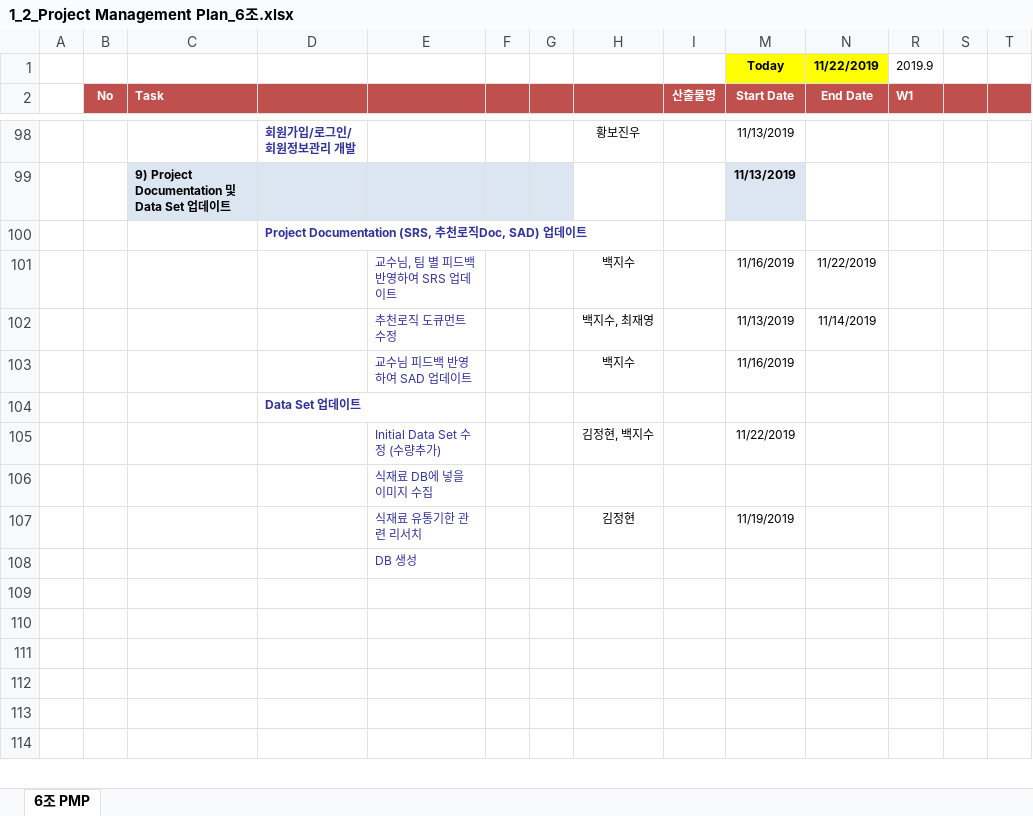
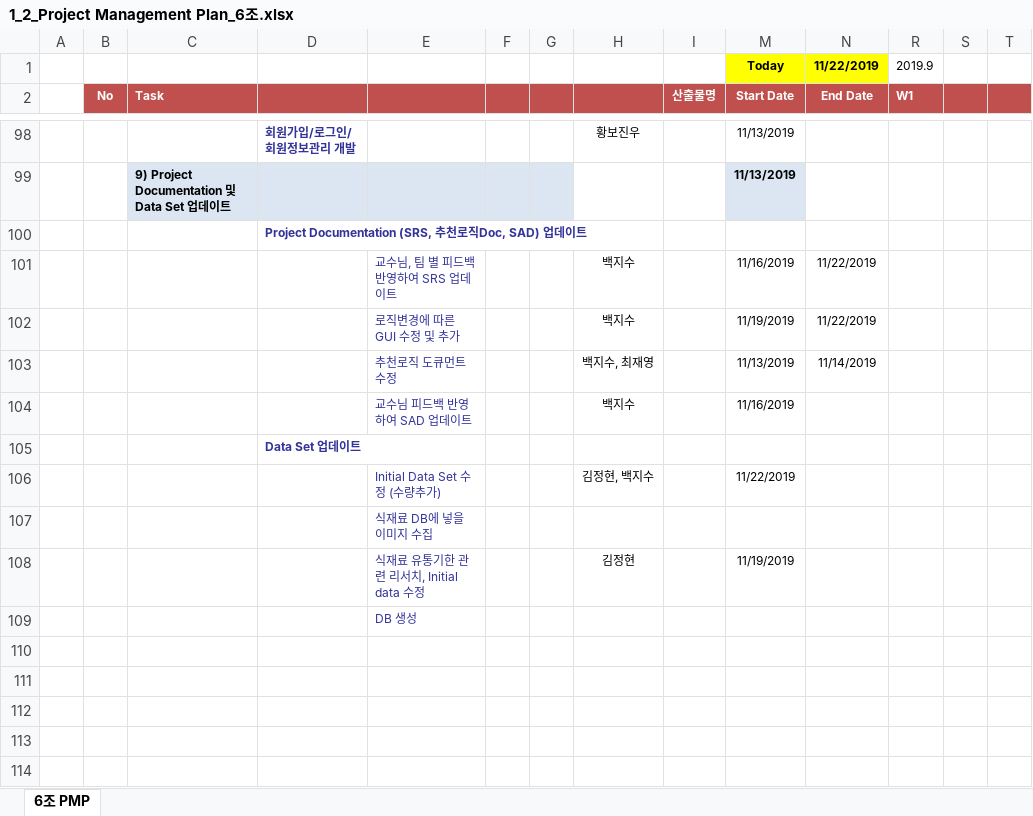
Before and after one commit to paekjisoo/babalzza, an Excel workbook: Project Documentation/1_2_Project Management Plan_6조.xlsx, sheet 6조 PMP, drawn as a sheet; only a part is shown, gaps mark what is left out; the shorter side is filled out with more unchanged rows; values as stored, in another font and other column widths than the file's, no borders; addresses are those after the commit; rows hold the shown columns only; the diff names each change by its address in the sheet, - before the commit and + after, or states it on an @@ line.

```diff
--- a/Project Documentation/1_2_Project Management Plan_6조.xlsx (sheet 6조 PMP)
+++ b/Project Documentation/1_2_Project Management Plan_6조.xlsx (sheet 6조 PMP)
+row 102:  |  |  |  | 로직변경에 따른 GUI 수정 및 추가 |  |  | 백지수 |  | 11/19/2019 | 11/22/2019
-E108: 식재료 유통기한 관련 리서치
+E108: 식재료 유통기한 관련 리서치, Initial data 수정
```
Also changed, not shown: Project Documentation/1_3_PSP_Sheet.xlsx, 3 other files.
